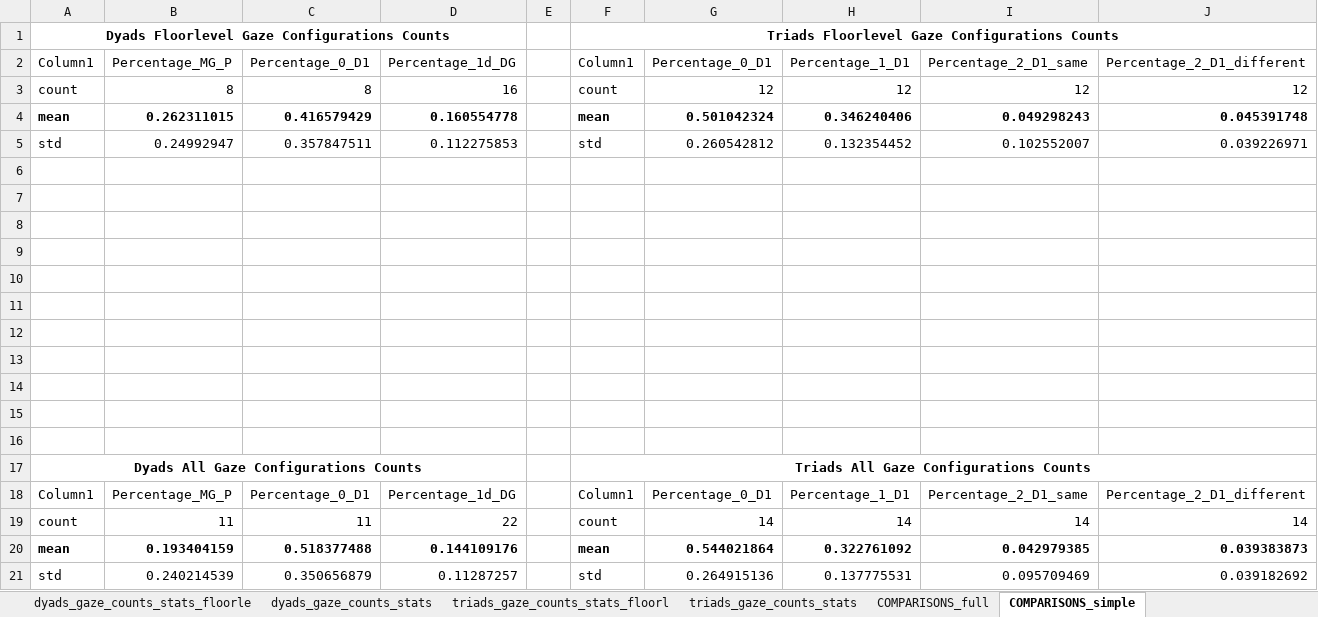
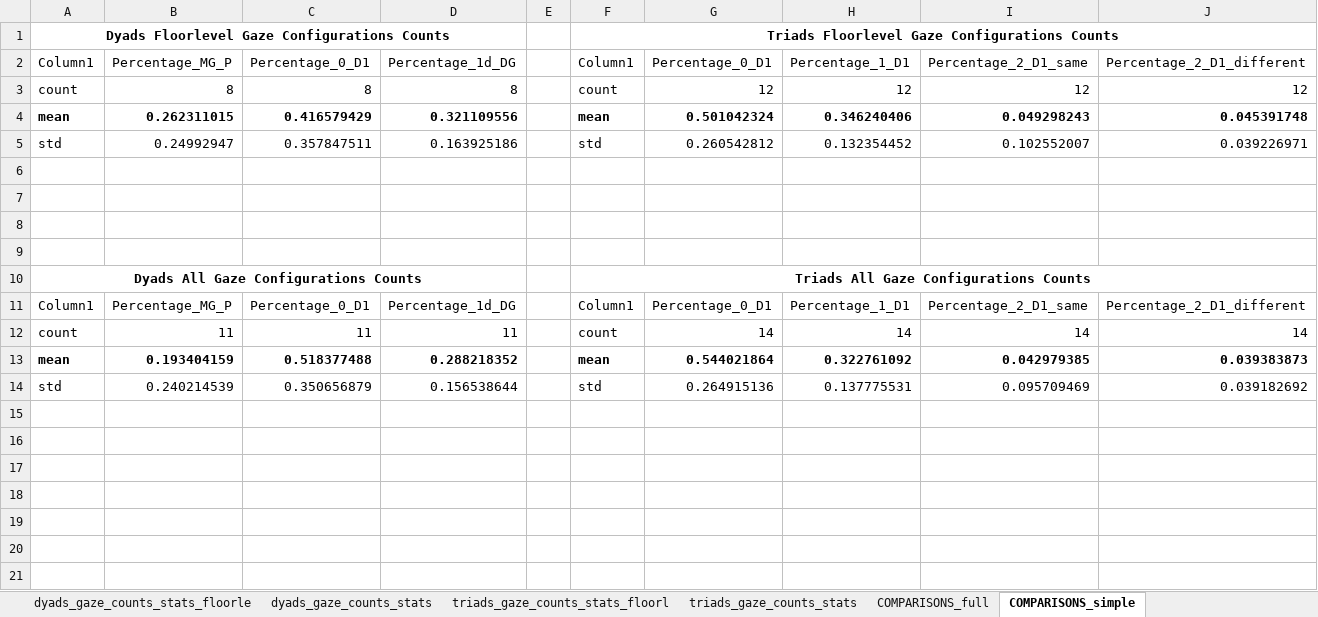
Before and after one commit to carlotes247/vilearn_ml, an Excel workbook: Recordings/SavedData/gaze_counts/gaze_counts_stats.xlsx, sheet COMPARISONS_simple, drawn as a sheet; only a part is shown; values as stored, in another font and other column widths than the file's, no borders; table styles not drawn; removed rows and columns are numbered as before the commit, all else as after; rows hold the shown columns only; the diff names each change by its address in the sheet, - before the commit and + after, or states it on an @@ line.

```diff
--- a/Recordings/SavedData/gaze_counts/gaze_counts_stats.xlsx (sheet COMPARISONS_simple)
+++ b/Recordings/SavedData/gaze_counts/gaze_counts_stats.xlsx (sheet COMPARISONS_simple)
-D3: 16
+D3: 8
-D4: 0.160554778
+D4: 0.321109556
-D5: 0.112275853
+D5: 0.163925186
-row 6: (empty)
-row 7: (empty)
-row 8: (empty)
-row 9: (empty)
-row 10: (empty)
-row 11: (empty)
-row 12: (empty)
-D12: 22
+D12: 11
-D13: 0.144109176
+D13: 0.288218352
-D14: 0.11287257
+D14: 0.156538644
```
Also changed, not shown: sheet COMPARISONS_full, sheet dyads_gaze_counts_stats_floorle, sheet dyads_gaze_counts_stats.
